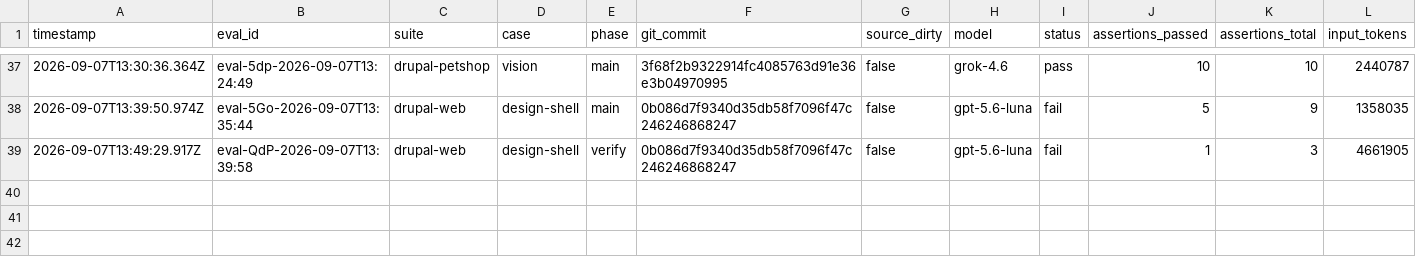
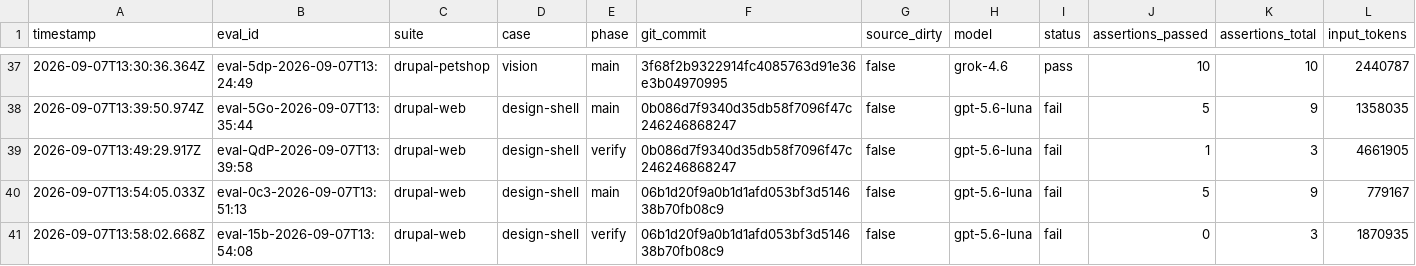
Before and after one commit to pen-drop/designbook, a CSV file: promptfoo/results.csv, drawn as a sheet; only a part is shown, gaps mark what is left out; rows hold the shown columns only; the diff names each change by its address in the sheet, - before the commit and + after, or states it on an @@ line.

Commit message:
DESIGNBOOK-58: gate design execution on a separate validated intake

```diff
--- a/promptfoo/results.csv
+++ b/promptfoo/results.csv
+row 40: 2026-09-07T13:54:05.033Z | eval-0c3-2026-09-07T13:51:13 | drupal-web | design-shell | main | 06b1d20f9a0b1d1afd053bf3d514638b70fb08c9 | false | gpt-5.6-luna | fail | 5 | 9 | 779167
+row 41: 2026-09-07T13:58:02.668Z | eval-15b-2026-09-07T13:54:08 | drupal-web | design-shell | verify | 06b1d20f9a0b1d1afd053bf3d514638b70fb08c9 | false | gpt-5.6-luna | fail | 0 | 3 | 1870935
```
Also changed, not shown: 8 other files.
